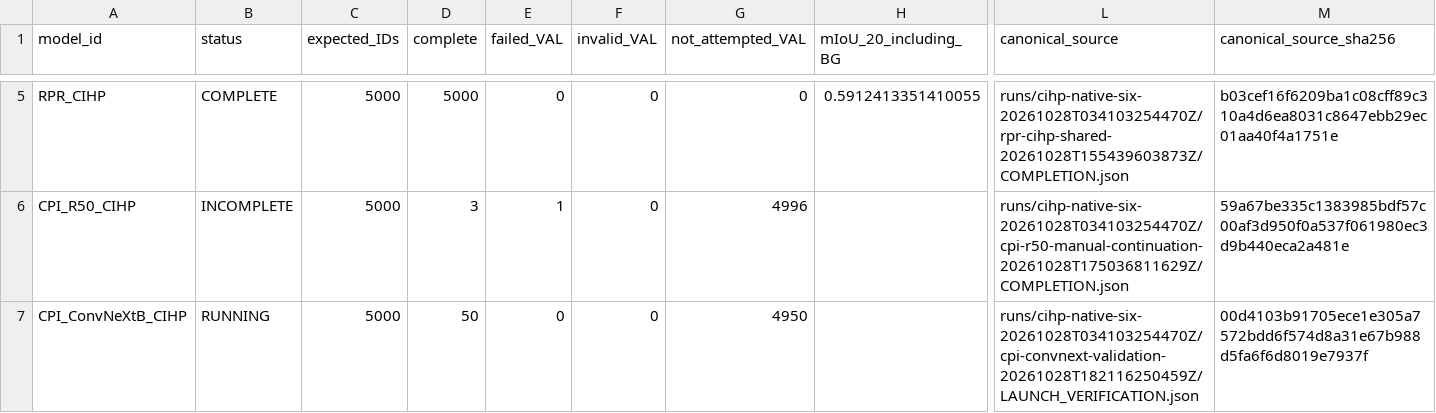
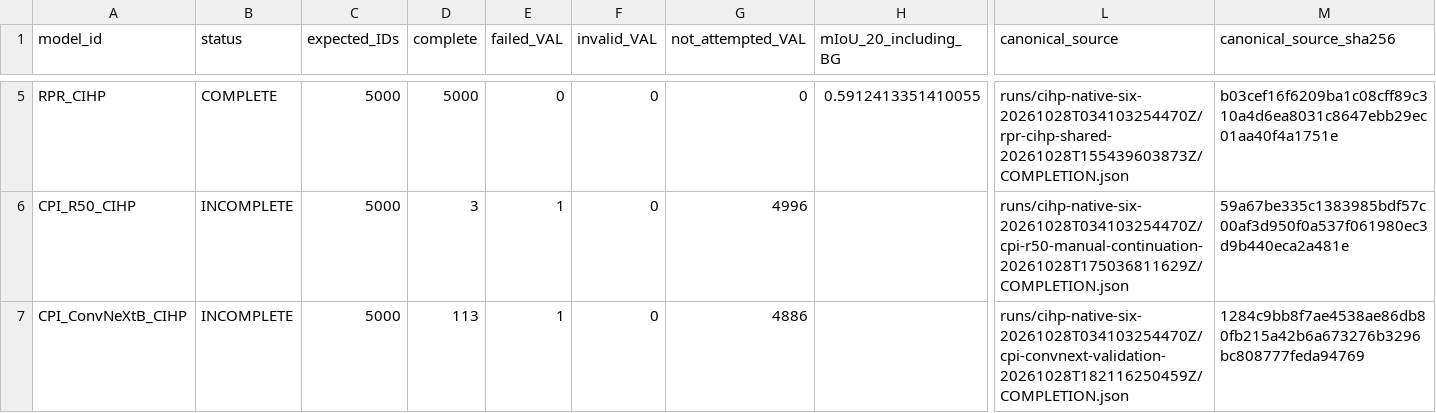
Before and after one commit to folklazy/Human_Parsing_Study, a CSV file: Human_Parsing_Benchmark/metrics/CIHP_NATIVE_COHORT_OVERVIEW.csv, drawn as a sheet; only a part is shown, gaps mark what is left out; the diff names each change by its address in the sheet, - before the commit and + after, or states it on an @@ line.

Commit message:
results: close scoped CPI-Parser ConvNeXt-B CIHP shared-GPU quality round

```diff
--- a/Human_Parsing_Benchmark/metrics/CIHP_NATIVE_COHORT_OVERVIEW.csv
+++ b/Human_Parsing_Benchmark/metrics/CIHP_NATIVE_COHORT_OVERVIEW.csv
-B7 (status): RUNNING
+B7 (status): INCOMPLETE
-D7 (complete): 50
+D7 (complete): 113
-E7 (failed_VAL): 0
+E7 (failed_VAL): 1
-G7 (not_attempted_VAL): 4950
+G7 (not_attempted_VAL): 4886
-L7 (canonical_source): runs/cihp-native-six-20261028T034103254470Z/cpi-convnext-validation-20261028T182116250459Z/LAUNCH_VERIFICATION.json
+L7 (canonical_source): runs/cihp-native-six-20261028T034103254470Z/cpi-convnext-validation-20261028T182116250459Z/COMPLETION.json
-M7 (canonical_source_sha256): 00d4103b91705ece1e305a7572bdd6f574d8a31e67b988d5fa6f6d8019e7937f
+M7 (canonical_source_sha256): 1284c9bb8f7ae4538ae86db80fb215a42b6a673276b3296bc808777feda94769
```
Also changed, not shown: 10 other files.
